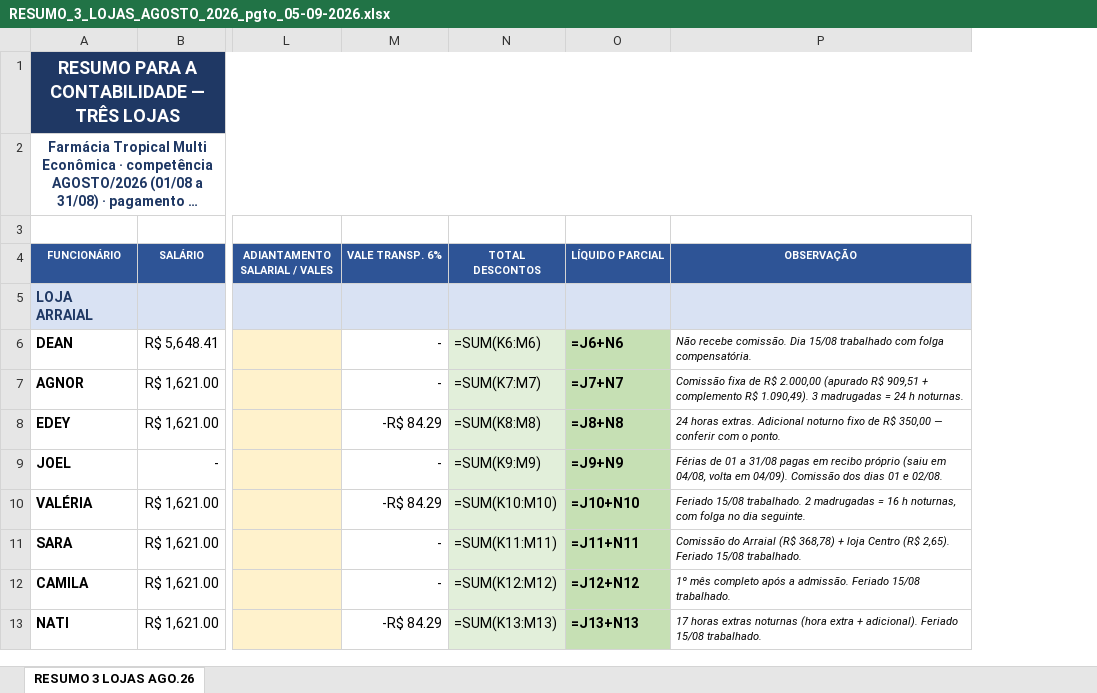
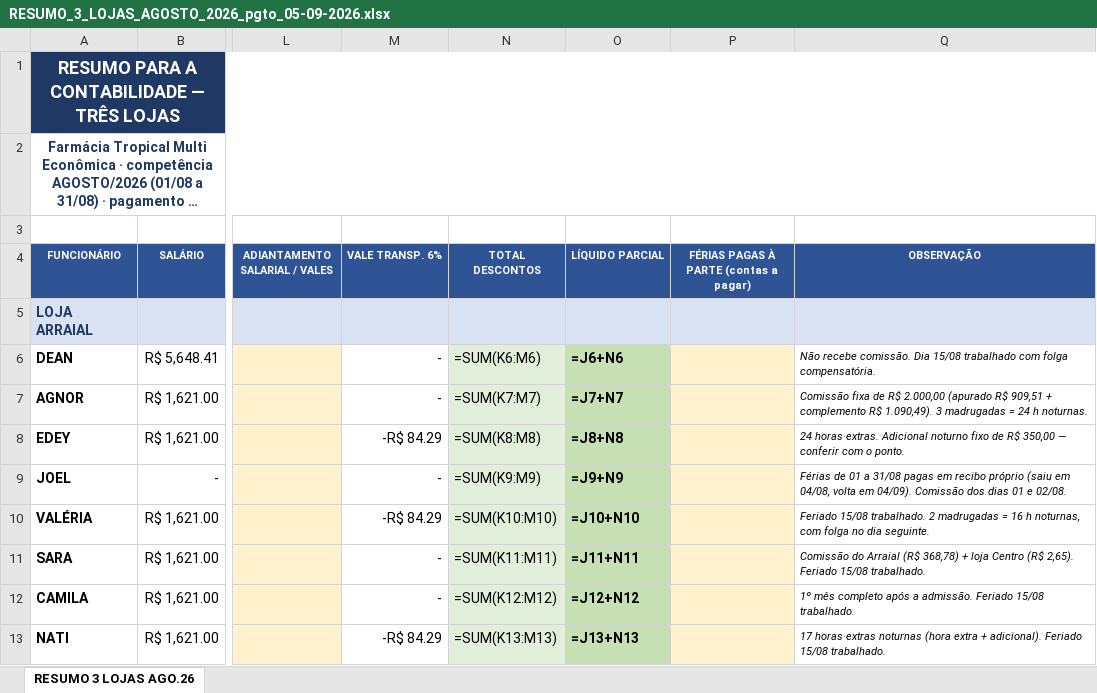
Before and after one commit to Presidentephm/site-farmacia, an Excel workbook: relatorios/contabilidade/RESUMO_3_LOJAS_AGOSTO_2026_pgto_05-09-2026.xlsx, sheet RESUMO 3 LOJAS AGO.26, drawn as a sheet; only a part is shown, gaps mark what is left out; long unchanged cells end in …; values as stored, in another font and other column widths than the file's, no borders; formulas without a stored value are shown as written; the diff covers the shown part only; the diff names each change by its address in the sheet, - before the commit and + after, or states it on an @@ line.

```diff
--- a/relatorios/contabilidade/RESUMO_3_LOJAS_AGOSTO_2026_pgto_05-09-2026.xlsx (sheet RESUMO 3 LOJAS AGO.26)
+++ b/relatorios/contabilidade/RESUMO_3_LOJAS_AGOSTO_2026_pgto_05-09-2026.xlsx (sheet RESUMO 3 LOJAS AGO.26)
+column P, row 4: FÉRIAS PAGAS À PARTE (contas a pagar)
```
Also changed, not shown: 1 added row elsewhere in this sheet, 1 other file.
